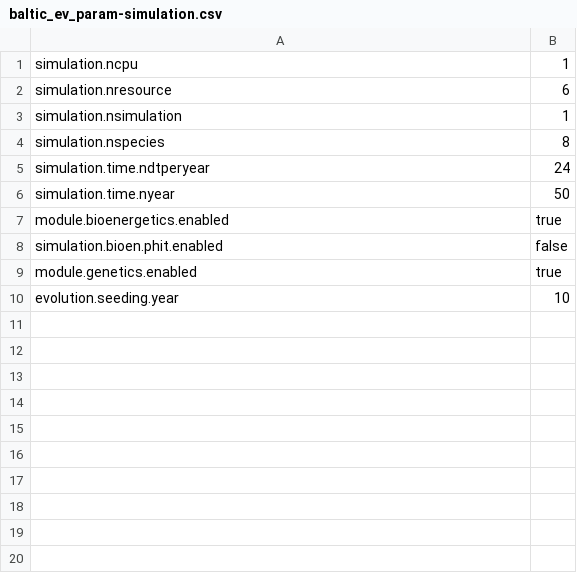
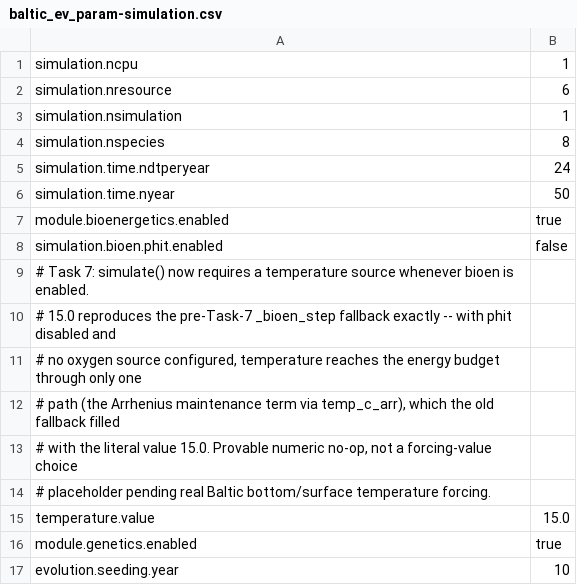
Before and after one commit to razinkele/osmopy, a CSV file: data/baltic_ev/baltic_ev_param-simulation.csv, drawn as a sheet; the diff names each change by its address in the sheet, - before the commit and + after, or states it on an @@ line.

```diff
--- a/data/baltic_ev/baltic_ev_param-simulation.csv
+++ b/data/baltic_ev/baltic_ev_param-simulation.csv
+row 9: # Task 7: simulate() now requires a temperature source whenever bioen is enabled.
+row 10: # 15.0 reproduces the pre-Task-7 _bioen_step fallback exactly -- with phit disabled and
+row 11: # no oxygen source configured, temperature reaches the energy budget through only one
+row 12: # path (the Arrhenius maintenance term via temp_c_arr), which the old fallback filled
+row 13: # with the literal value 15.0. Provable numeric no-op, not a forcing-value choice
+row 14: # placeholder pending real Baltic bottom/surface temperature forcing.
+row 15: temperature.value | 15.0
```
Also changed, not shown: 9 other files.
